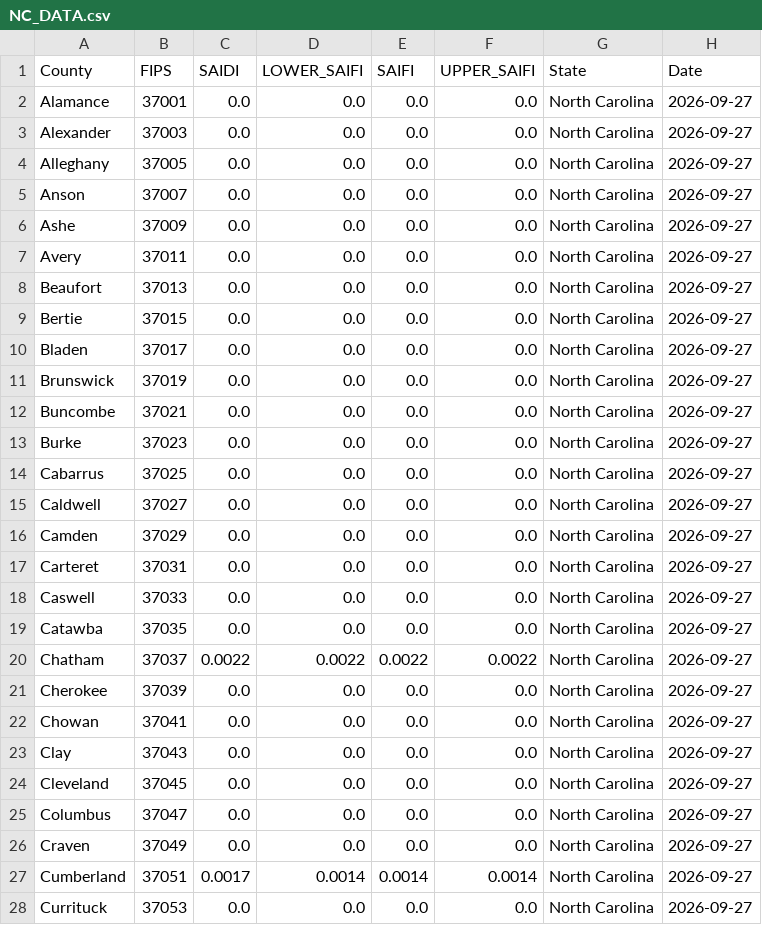
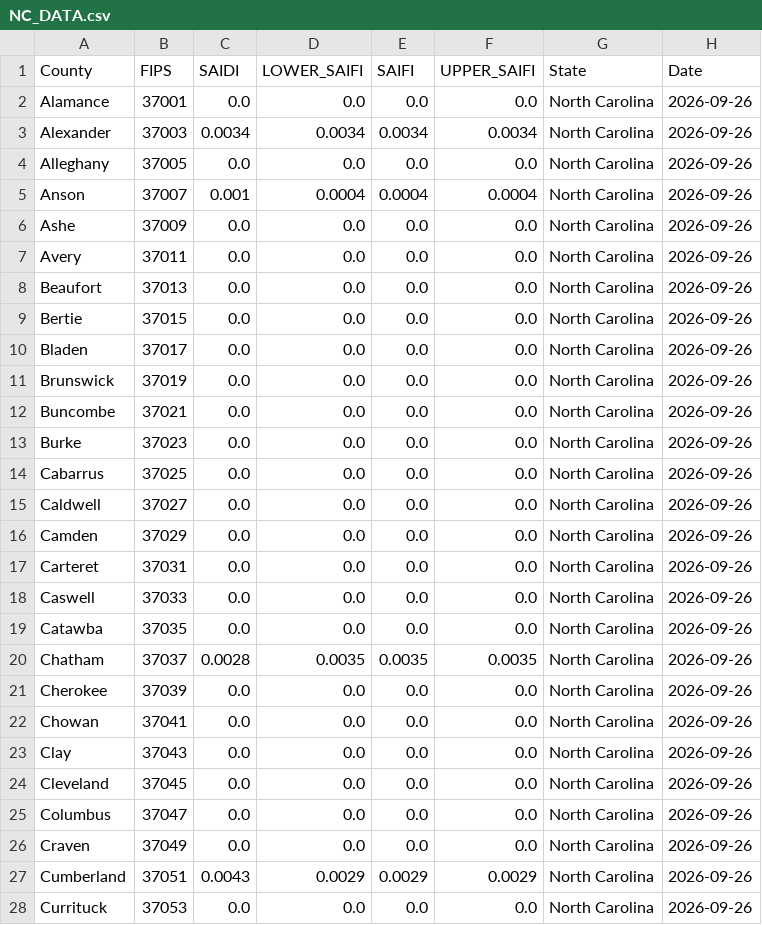
Before and after one commit to Urban-Research-Group/grower-dashboard, a CSV file: states/NC/NC_DATA.csv, drawn as a sheet; only a part is shown; the diff covers the shown part only.

```diff
--- a/states/NC/NC_DATA.csv
+++ b/states/NC/NC_DATA.csv
@@ -1,28 +1,28 @@
 County,FIPS,SAIDI,LOWER_SAIFI,SAIFI,UPPER_SAIFI,State,Date
-Alamance,37001,0.0,0.0,0.0,0.0,North Carolina,2026-09-27
-Alexander,37003,0.0,0.0,0.0,0.0,North Carolina,2026-09-27
-Alleghany,37005,0.0,0.0,0.0,0.0,North Carolina,2026-09-27
-Anson,37007,0.0,0.0,0.0,0.0,North Carolina,2026-09-27
-Ashe,37009,0.0,0.0,0.0,0.0,North Carolina,2026-09-27
-Avery,37011,0.0,0.0,0.0,0.0,North Carolina,2026-09-27
-Beaufort,37013,0.0,0.0,0.0,0.0,North Carolina,2026-09-27
-Bertie,37015,0.0,0.0,0.0,0.0,North Carolina,2026-09-27
-Bladen,37017,0.0,0.0,0.0,0.0,North Carolina,2026-09-27
-Brunswick,37019,0.0,0.0,0.0,0.0,North Carolina,2026-09-27
-Buncombe,37021,0.0,0.0,0.0,0.0,North Carolina,2026-09-27
-Burke,37023,0.0,0.0,0.0,0.0,North Carolina,2026-09-27
-Cabarrus,37025,0.0,0.0,0.0,0.0,North Carolina,2026-09-27
-Caldwell,37027,0.0,0.0,0.0,0.0,North Carolina,2026-09-27
-Camden,37029,0.0,0.0,0.0,0.0,North Carolina,2026-09-27
-Carteret,37031,0.0,0.0,0.0,0.0,North Carolina,2026-09-27
-Caswell,37033,0.0,0.0,0.0,0.0,North Carolina,2026-09-27
-Catawba,37035,0.0,0.0,0.0,0.0,North Carolina,2026-09-27
-Chatham,37037,0.0022,0.0022,0.0022,0.0022,North Carolina,2026-09-27
-Cherokee,37039,0.0,0.0,0.0,0.0,North Carolina,2026-09-27
-Chowan,37041,0.0,0.0,0.0,0.0,North Carolina,2026-09-27
-Clay,37043,0.0,0.0,0.0,0.0,North Carolina,2026-09-27
-Cleveland,37045,0.0,0.0,0.0,0.0,North Carolina,2026-09-27
-Columbus,37047,0.0,0.0,0.0,0.0,North Carolina,2026-09-27
-Craven,37049,0.0,0.0,0.0,0.0,North Carolina,2026-09-27
-Cumberland,37051,0.0017,0.0014,0.0014,0.0014,North Carolina,2026-09-27
-Currituck,37053,0.0,0.0,0.0,0.0,North Carolina,2026-09-27
+Alamance,37001,0.0,0.0,0.0,0.0,North Carolina,2026-09-26
+Alexander,37003,0.0034,0.0034,0.0034,0.0034,North Carolina,2026-09-26
+Alleghany,37005,0.0,0.0,0.0,0.0,North Carolina,2026-09-26
+Anson,37007,0.001,0.0004,0.0004,0.0004,North Carolina,2026-09-26
+Ashe,37009,0.0,0.0,0.0,0.0,North Carolina,2026-09-26
+Avery,37011,0.0,0.0,0.0,0.0,North Carolina,2026-09-26
+Beaufort,37013,0.0,0.0,0.0,0.0,North Carolina,2026-09-26
+Bertie,37015,0.0,0.0,0.0,0.0,North Carolina,2026-09-26
+Bladen,37017,0.0,0.0,0.0,0.0,North Carolina,2026-09-26
+Brunswick,37019,0.0,0.0,0.0,0.0,North Carolina,2026-09-26
+Buncombe,37021,0.0,0.0,0.0,0.0,North Carolina,2026-09-26
+Burke,37023,0.0,0.0,0.0,0.0,North Carolina,2026-09-26
+Cabarrus,37025,0.0,0.0,0.0,0.0,North Carolina,2026-09-26
+Caldwell,37027,0.0,0.0,0.0,0.0,North Carolina,2026-09-26
+Camden,37029,0.0,0.0,0.0,0.0,North Carolina,2026-09-26
+Carteret,37031,0.0,0.0,0.0,0.0,North Carolina,2026-09-26
+Caswell,37033,0.0,0.0,0.0,0.0,North Carolina,2026-09-26
+Catawba,37035,0.0,0.0,0.0,0.0,North Carolina,2026-09-26
+Chatham,37037,0.0028,0.0035,0.0035,0.0035,North Carolina,2026-09-26
+Cherokee,37039,0.0,0.0,0.0,0.0,North Carolina,2026-09-26
+Chowan,37041,0.0,0.0,0.0,0.0,North Carolina,2026-09-26
+Clay,37043,0.0,0.0,0.0,0.0,North Carolina,2026-09-26
+Cleveland,37045,0.0,0.0,0.0,0.0,North Carolina,2026-09-26
+Columbus,37047,0.0,0.0,0.0,0.0,North Carolina,2026-09-26
+Craven,37049,0.0,0.0,0.0,0.0,North Carolina,2026-09-26
+Cumberland,37051,0.0043,0.0029,0.0029,0.0029,North Carolina,2026-09-26
+Currituck,37053,0.0,0.0,0.0,0.0,North Carolina,2026-09-26
```
Also changed, not shown: 150 edited cells elsewhere in this file, states/FL/FL_DATA.csv, states/GA/GA_DATA.csv, 5 other files.
